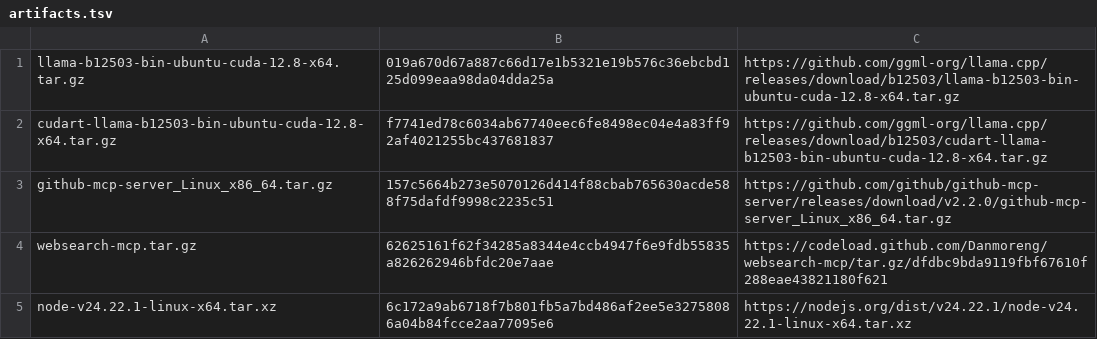
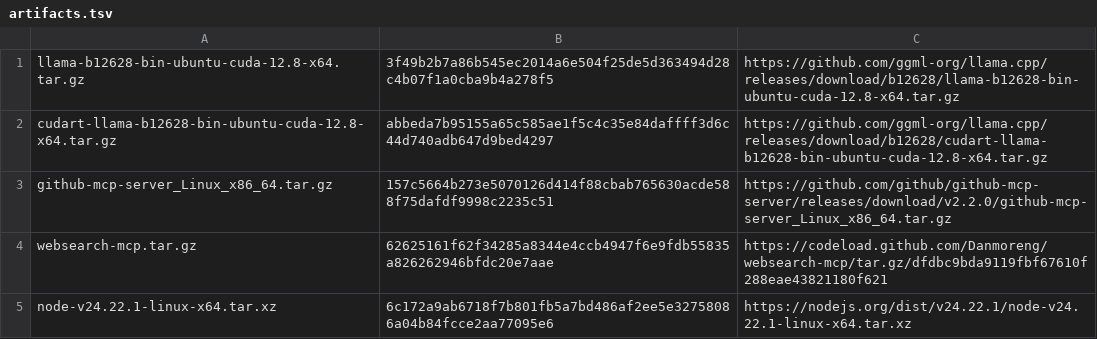
Before and after one commit to dcschmid/localllama-setup, a TSV file: packages/artifacts.tsv, drawn as a sheet.

```diff
--- a/packages/artifacts.tsv
+++ b/packages/artifacts.tsv
@@ -1,3 +1,3 @@
-llama-b12503-bin-ubuntu-cuda-12.8-x64.tar.gz	019a670d67a887c66d17e1b5321e19b576c36ebcbd125d099eaa98da04dda25a	https://github.com/ggml-org/llama.cpp/releases/download/b12503/llama-b12503-bin-ubuntu-cuda-12.8-x64.tar.gz
-cudart-llama-b12503-bin-ubuntu-cuda-12.8-x64.tar.gz	f7741ed78c6034ab67740eec6fe8498ec04e4a83ff92af4021255bc437681837	https://github.com/ggml-org/llama.cpp/releases/download/b12503/cudart-llama-b12503-bin-ubuntu-cuda-12.8-x64.tar.gz
+llama-b12628-bin-ubuntu-cuda-12.8-x64.tar.gz	3f49b2b7a86b545ec2014a6e504f25de5d363494d28c4b07f1a0cba9b4a278f5	https://github.com/ggml-org/llama.cpp/releases/download/b12628/llama-b12628-bin-ubuntu-cuda-12.8-x64.tar.gz
+cudart-llama-b12628-bin-ubuntu-cuda-12.8-x64.tar.gz	abbeda7b95155a65c585ae1f5c4c35e84daffff3d6c44d740adb647d9bed4297	https://github.com/ggml-org/llama.cpp/releases/download/b12628/cudart-llama-b12628-bin-ubuntu-cuda-12.8-x64.tar.gz
 github-mcp-server_Linux_x86_64.tar.gz	157c5664b273e5070126d414f88cbab765630acde588f75dafdf9998c2235c51	https://github.com/github/github-mcp-server/releases/download/v2.2.0/github-mcp-server_Linux_x86_64.tar.gz
```
Also changed, not shown: packages/models-coding-candidates.tsv, 52 other files.
